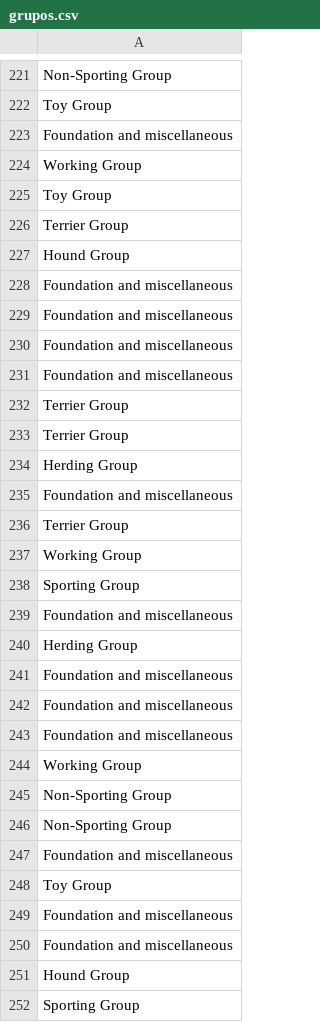
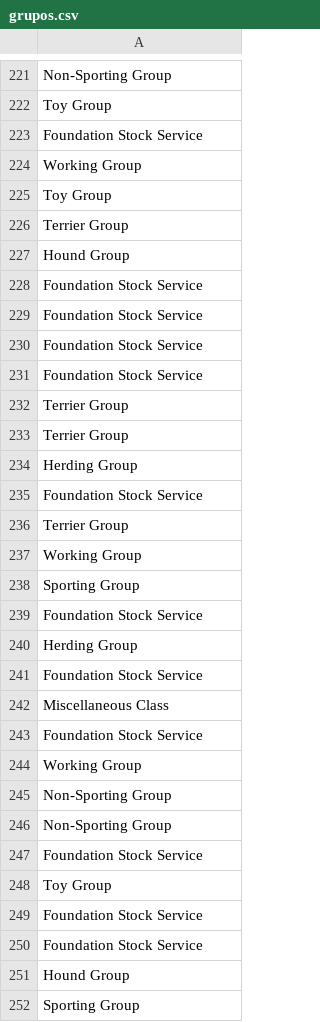
Before and after one commit to a3ylf/Dog_Predictor, a CSV file: grupos.csv, drawn as a sheet; only a part is shown, gaps mark what is left out; the diff covers the shown part only.

```diff
--- a/grupos.csv
+++ b/grupos.csv
@@ -222,3 +222,3 @@ Non-Sporting Group
 Toy Group
-Foundation and miscellaneous
+Foundation Stock Service
 Working Group
@@ -227,6 +227,6 @@ Terrier Group
 Hound Group
-Foundation and miscellaneous
-Foundation and miscellaneous
-Foundation and miscellaneous
-Foundation and miscellaneous
+Foundation Stock Service
+Foundation Stock Service
+Foundation Stock Service
+Foundation Stock Service
 Terrier Group
@@ -234,3 +234,3 @@ Terrier Group
 Herding Group
-Foundation and miscellaneous
+Foundation Stock Service
 Terrier Group
@@ -238,7 +238,7 @@ Working Group
 Sporting Group
-Foundation and miscellaneous
+Foundation Stock Service
 Herding Group
-Foundation and miscellaneous
-Foundation and miscellaneous
-Foundation and miscellaneous
+Foundation Stock Service
+Miscellaneous Class
+Foundation Stock Service
 Working Group
@@ -246,6 +246,6 @@ Non-Sporting Group
 Non-Sporting Group
-Foundation and miscellaneous
+Foundation Stock Service
 Toy Group
-Foundation and miscellaneous
-Foundation and miscellaneous
+Foundation Stock Service
+Foundation Stock Service
 Hound Group
```
Also changed, not shown: 50 added rows and 83 edited cells elsewhere in this file, Processed_data.csv, 4 other files.
